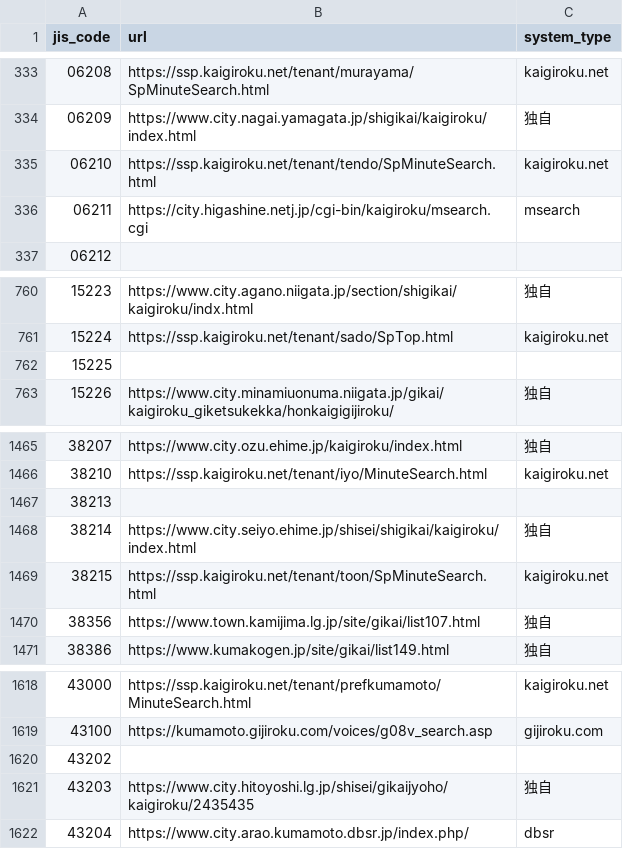
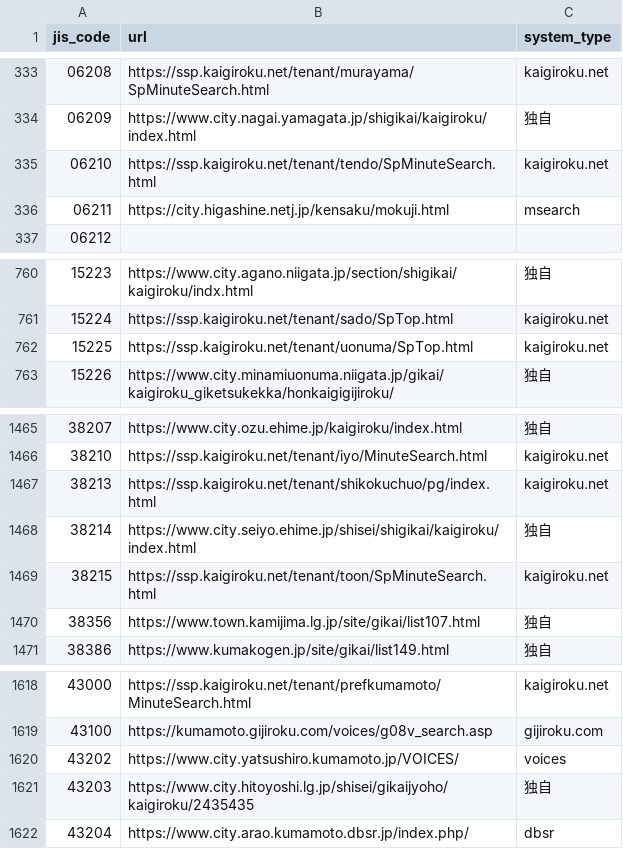
Before and after one commit to mimidesunya/miyabe-tools, a TSV file: data/municipalities/assembly_minutes_system_urls.tsv, drawn as a sheet; only a part is shown, gaps mark what is left out.

Commit message:
Add minutes adapters and municipality source updates

```diff
--- a/data/municipalities/assembly_minutes_system_urls.tsv
+++ b/data/municipalities/assembly_minutes_system_urls.tsv
@@ -335,3 +335,3 @@ jis_code	url	system_type
 06210	https://ssp.kaigiroku.net/tenant/tendo/SpMinuteSearch.html	kaigiroku.net
-06211	https://city.higashine.netj.jp/cgi-bin/kaigiroku/msearch.cgi	msearch
+06211	https://city.higashine.netj.jp/kensaku/mokuji.html	msearch
 06212		
@@ -761,3 +761,3 @@ jis_code	url	system_type
 15224	https://ssp.kaigiroku.net/tenant/sado/SpTop.html	kaigiroku.net
-15225		
+15225	https://ssp.kaigiroku.net/tenant/uonuma/SpTop.html	kaigiroku.net
 15226	https://www.city.minamiuonuma.niigata.jp/gikai/kaigiroku_giketsukekka/honkaigigijiroku/	独自
@@ -1466,3 +1466,3 @@ jis_code	url	system_type
 38210	https://ssp.kaigiroku.net/tenant/iyo/MinuteSearch.html	kaigiroku.net
-38213		
+38213	https://ssp.kaigiroku.net/tenant/shikokuchuo/pg/index.html	kaigiroku.net
 38214	https://www.city.seiyo.ehime.jp/shisei/shigikai/kaigiroku/index.html	独自
@@ -1619,3 +1619,3 @@ jis_code	url	system_type
 43100	https://kumamoto.gijiroku.com/voices/g08v_search.asp	gijiroku.com
-43202		
+43202	https://www.city.yatsushiro.kumamoto.jp/VOICES/	voices
 43203	https://www.city.hitoyoshi.lg.jp/shisei/gikaijyoho/kaigiroku/2435435	独自
```
Also changed, not shown: data/municipalities/reiki_system_urls.tsv, 20 other files.
